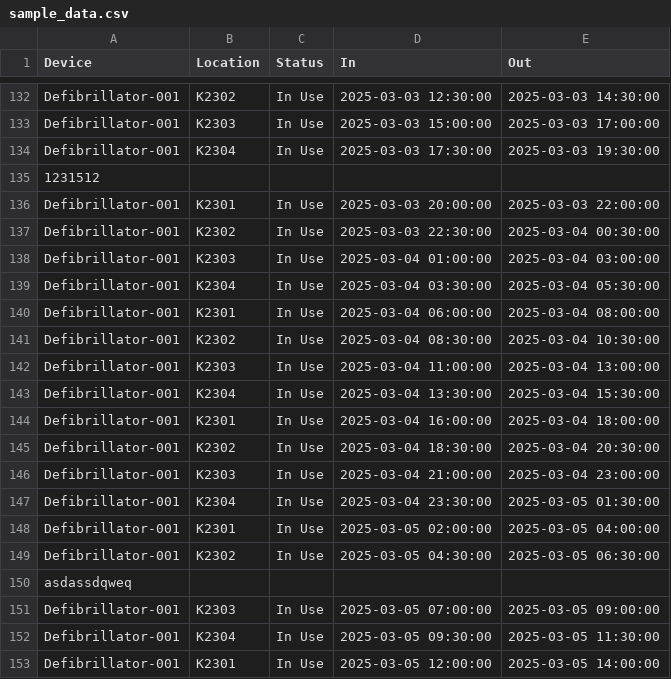
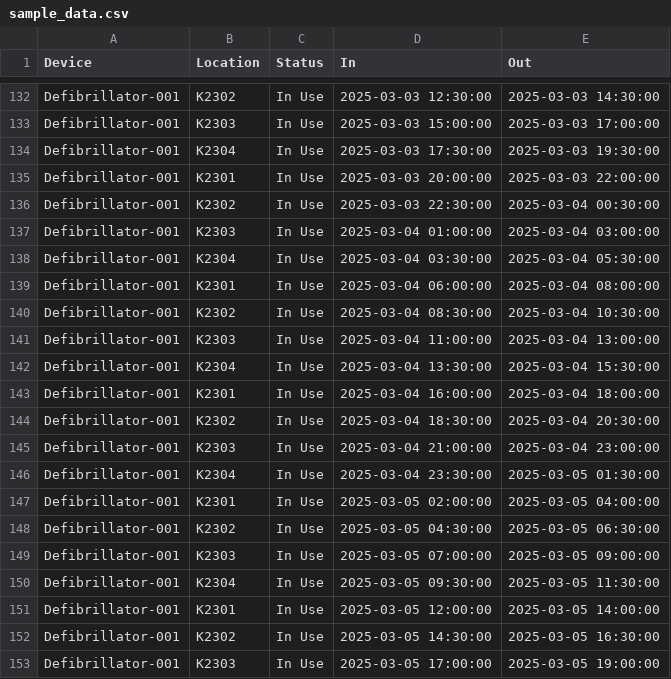
Before and after one commit to LazarevicLazar/TGHApp, a CSV file: src/assets/sample_data.csv, drawn as a sheet; only a part is shown, gaps mark what is left out; the shorter side is filled out with more unchanged rows.

```diff
--- a/src/assets/sample_data.csv
+++ b/src/assets/sample_data.csv
@@ -134,3 +134,2 @@ Defibrillator-001,K2303,In Use,2025-03-03 15:00:00,2025-03-03 17:00:00
 Defibrillator-001,K2304,In Use,2025-03-03 17:30:00,2025-03-03 19:30:00
-1231512
 Defibrillator-001,K2301,In Use,2025-03-03 20:00:00,2025-03-03 22:00:00
@@ -149,3 +148,2 @@ Defibrillator-001,K2301,In Use,2025-03-05 02:00:00,2025-03-05 04:00:00
 Defibrillator-001,K2302,In Use,2025-03-05 04:30:00,2025-03-05 06:30:00
-asdassdqweq
 Defibrillator-001,K2303,In Use,2025-03-05 07:00:00,2025-03-05 09:00:00
```
Also changed, not shown: 5 other files.
